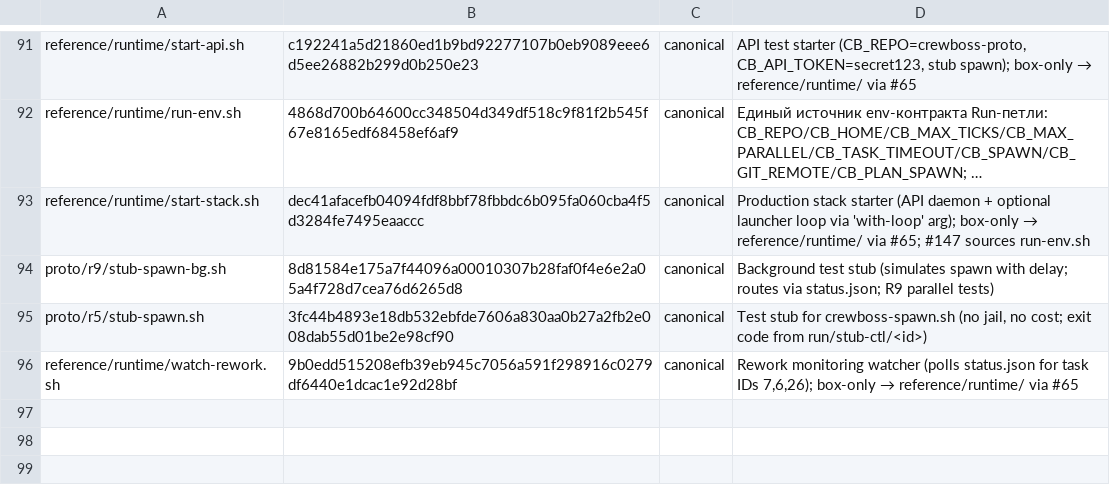
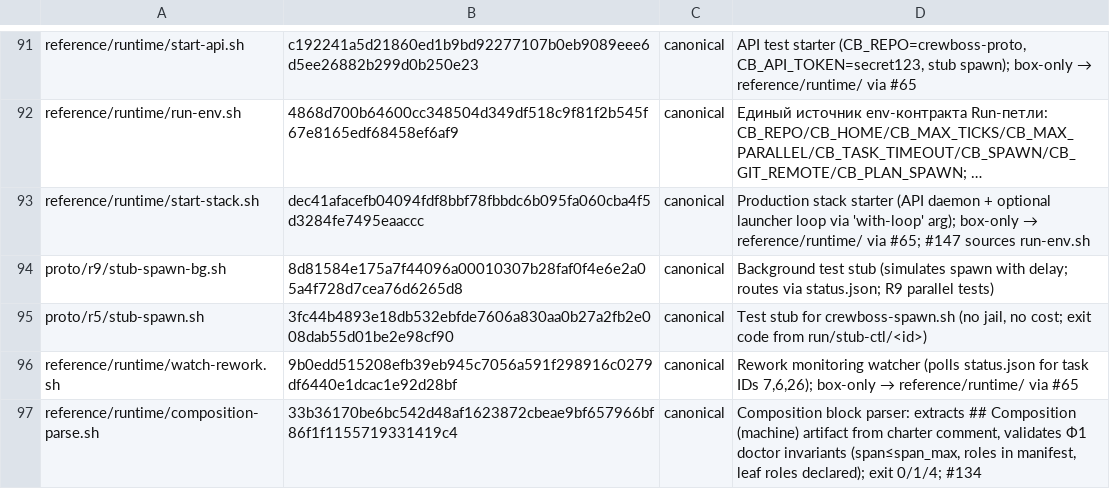
Before and after one commit to ruslan-shaydullin/crewboss, a TSV file: reference/runtime-manifest.tsv, drawn as a sheet; only a part is shown, gaps mark what is left out; long unchanged cells end in …; the diff names each change by its address in the sheet, - before the commit and + after, or states it on an @@ line.

```diff
--- a/reference/runtime-manifest.tsv
+++ b/reference/runtime-manifest.tsv
+row 97: reference/runtime/composition-parse.sh | 33b36170be6bc542d48af1623872cbeae9bf657966bf86f1f1155719331419c4 | canonical | Composition block parser: extracts ## Composition (machine) artifact from charter comment, validates Ф1 doctor invariants (span≤span_max, roles in manifest, leaf roles declared); exit 0/1/4; #134
```
Also changed, not shown: 2 other files.
